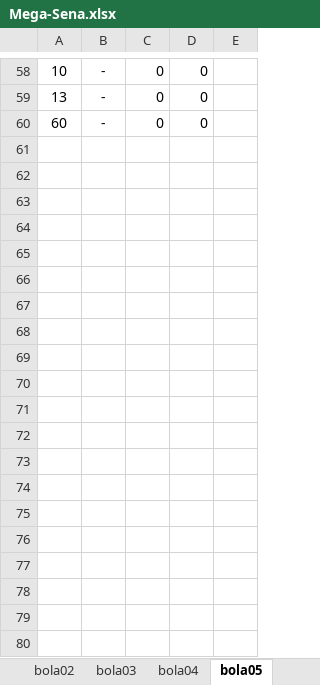
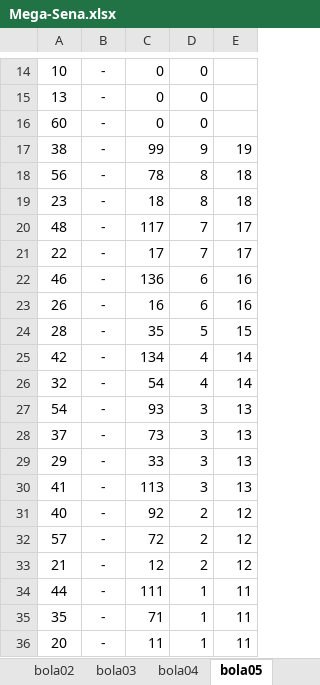
Before and after one commit to guanbuc/python-jogos, an Excel workbook: Mega-Sena.xlsx, sheet bola05, drawn as a sheet; only a part is shown, gaps mark what is left out; values as stored, in another font and other column widths than the file's, no borders; the diff covers the shown part only; the diff names each change by its address in the sheet, - before the commit and + after, or states it on an @@ line.

```diff
--- a/Mega-Sena.xlsx (sheet bola05)
+++ b/Mega-Sena.xlsx (sheet bola05)
+row 17: 38 | - | 99 | 9 | 19
+row 18: 56 | - | 78 | 8 | 18
+row 19: 23 | - | 18 | 8 | 18
+row 20: 48 | - | 117 | 7 | 17
+row 21: 22 | - | 17 | 7 | 17
+row 22: 46 | - | 136 | 6 | 16
+row 23: 26 | - | 16 | 6 | 16
+row 24: 28 | - | 35 | 5 | 15
+row 25: 42 | - | 134 | 4 | 14
+row 26: 32 | - | 54 | 4 | 14
+row 27: 54 | - | 93 | 3 | 13
+row 28: 37 | - | 73 | 3 | 13
+row 29: 29 | - | 33 | 3 | 13
+row 30: 41 | - | 113 | 3 | 13
+row 31: 40 | - | 92 | 2 | 12
+row 32: 57 | - | 72 | 2 | 12
+row 33: 21 | - | 12 | 2 | 12
+row 34: 44 | - | 111 | 1 | 11
+row 35: 35 | - | 71 | 1 | 11
+row 36: 20 | - | 11 | 1 | 11
```
Also changed, not shown: 17 added rows, 37 removed rows, 7 moved rows and 6 edited cells elsewhere in this sheet, sheet MEGA SENA, sheet bola03, sheet bola04, sheet bola02, sheet bola01, sheet bola06, 1 more sheet, formulas that keep their value, 4 other files.
